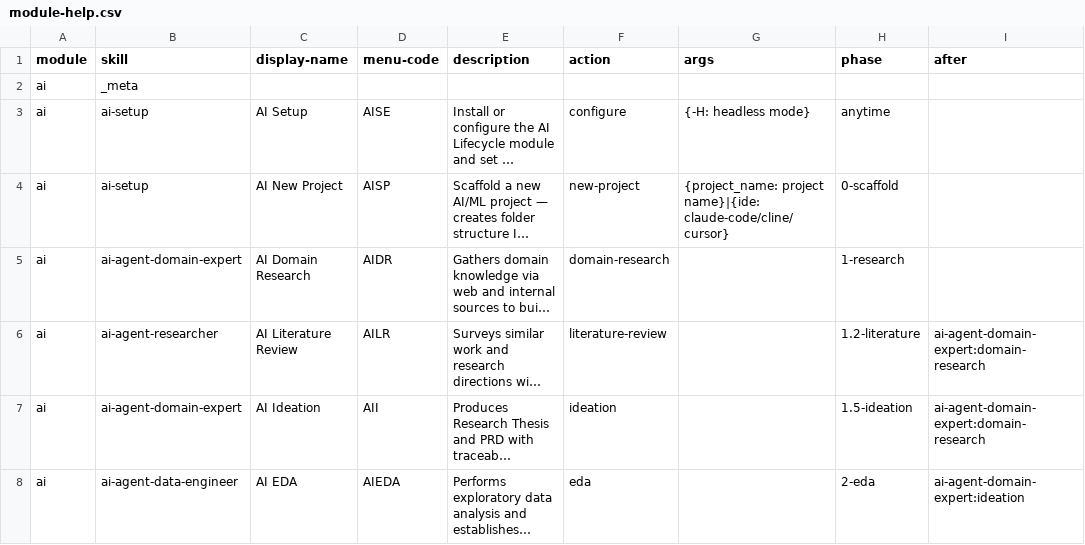
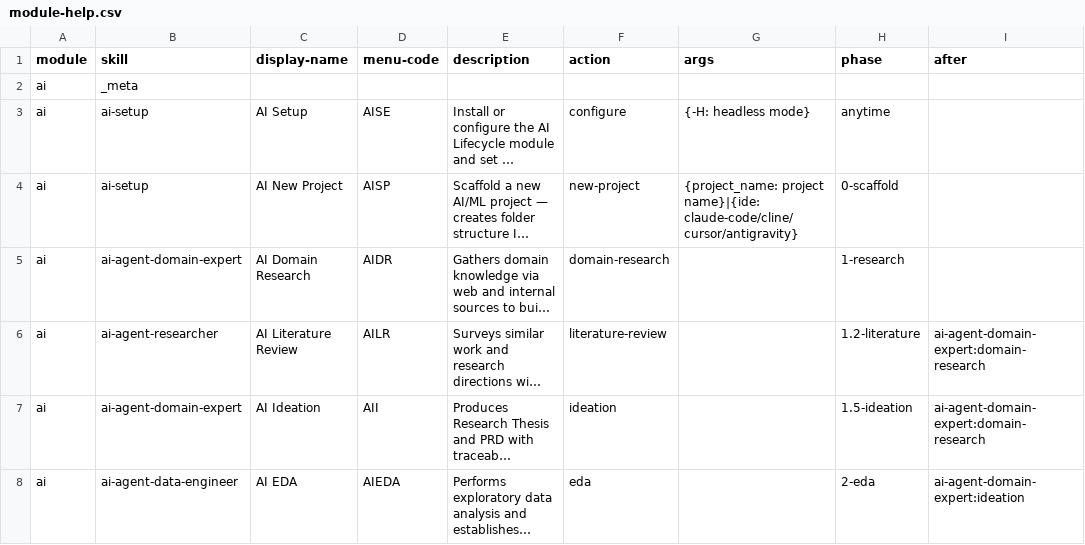
Before and after one commit to avielbl/ai-lifecycle, a CSV file: ai-setup/assets/module-help.csv, drawn as a sheet; only a part is shown; long unchanged cells end in …; the diff names each change by its address in the sheet, - before the commit and + after, or states it on an @@ line.

```diff
--- a/ai-setup/assets/module-help.csv
+++ b/ai-setup/assets/module-help.csv
-G4 (args): …project name}|{ide: claude-code/cline/cursor}
+G4 (args): …project name}|{ide: claude-code/cline/cursor/antigravity}
```
Also changed, not shown: 10 other files.
